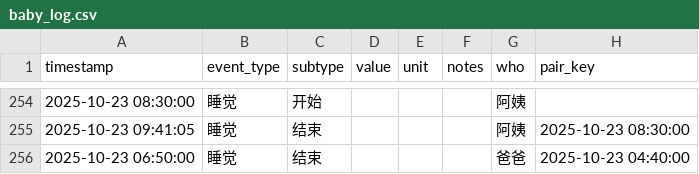
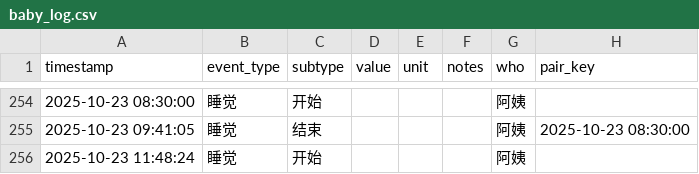
Before and after one commit to LeeAwesome/baby_daily, a CSV file: baby_log.csv, drawn as a sheet; only a part is shown, gaps mark what is left out; removed rows and columns are numbered as before the commit, all else as after; the diff names each change by its address in the sheet, - before the commit and + after, or states it on an @@ line.

Commit message:
update via Shortcuts

```diff
--- a/baby_log.csv
+++ b/baby_log.csv
-row 256: 2025-10-23 06:50:00 | 睡觉 | 结束 |  |  |  | 爸爸 | 2025-10-23 04:40:00
+row 256: 2025-10-23 11:48:24 | 睡觉 | 开始 |  |  |  | 阿姨
```
